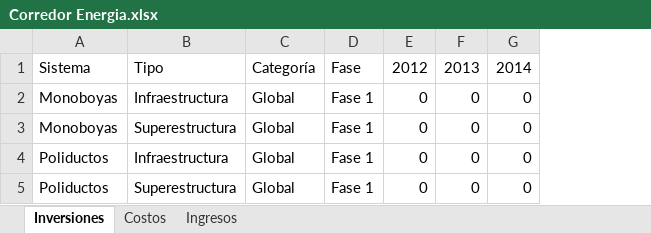
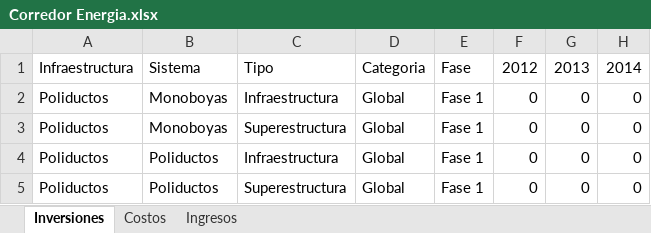
Before and after one commit to smendeza1/analisis-financiero, an Excel workbook: Datos/Energia/Corredor Energia.xlsx, sheet Inversiones, drawn as a sheet; only a part is shown; values as stored, in another font and other column widths than the file's, no borders; addresses are those after the commit; the diff names each change by its address in the sheet, - before the commit and + after, or states it on an @@ line.

Commit message:
Arreglar nombres de columnas

```diff
--- a/Datos/Energia/Corredor Energia.xlsx (sheet Inversiones)
+++ b/Datos/Energia/Corredor Energia.xlsx (sheet Inversiones)
+column A, rows 1-5: Infraestructura | Poliductos | Poliductos | Poliductos | Poliductos
-D1: Categoría
+D1: Categoria
```
Also changed, not shown: sheet Ingresos, sheet Costos.
